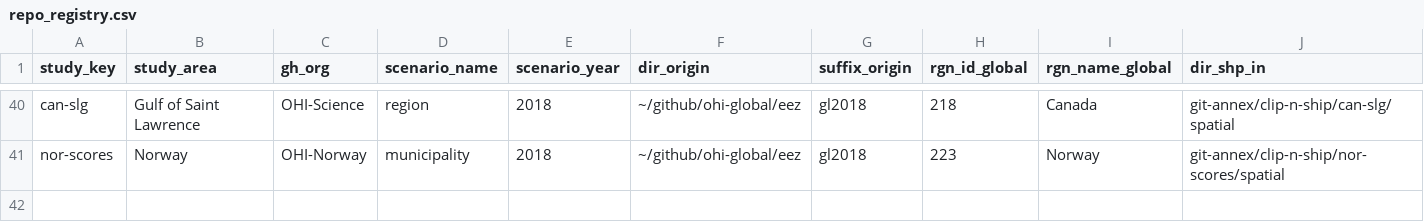
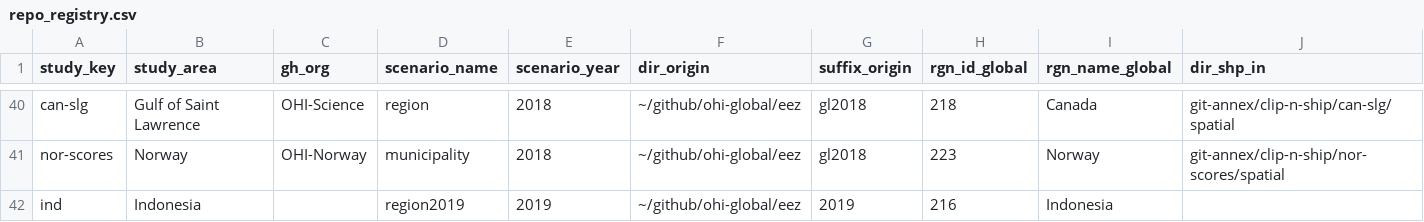
Before and after one commit to OHI-Science/ohirepos-log, a CSV file: repo_registry.csv, drawn as a sheet; only a part is shown, gaps mark what is left out; rows hold the shown columns only; the diff names each change by its address in the sheet, - before the commit and + after, or states it on an @@ line.

Commit message:
creating a repo for Indonesia 2019 assessment

```diff
--- a/repo_registry.csv
+++ b/repo_registry.csv
+row 42: ind | Indonesia |  | region2019 | 2019 | ~/github/ohi-global/eez | 2019 | 216 | Indonesia
```
Also changed, not shown: 1 other file.
